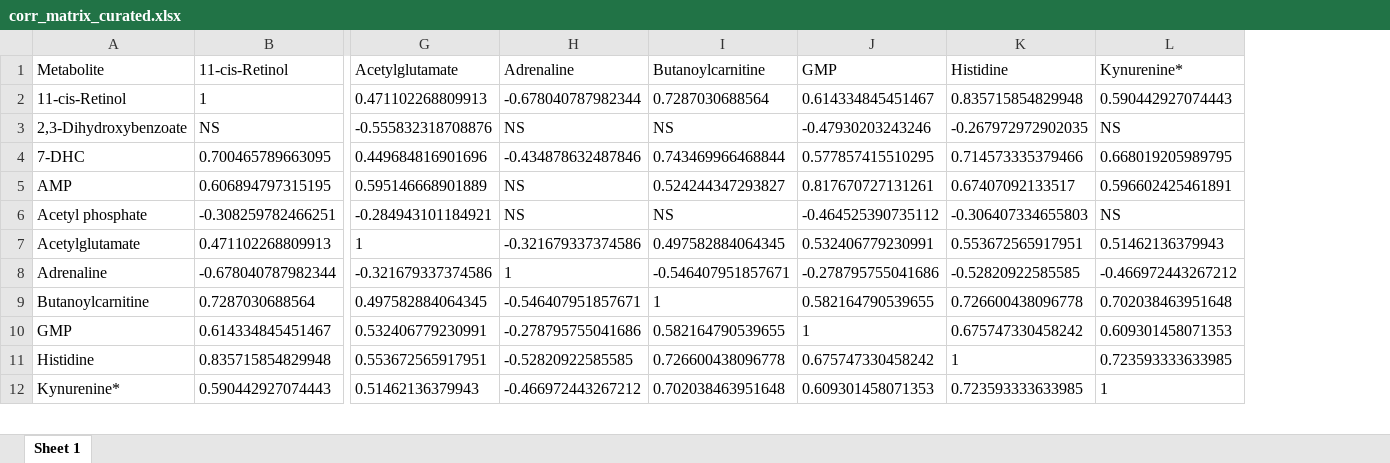
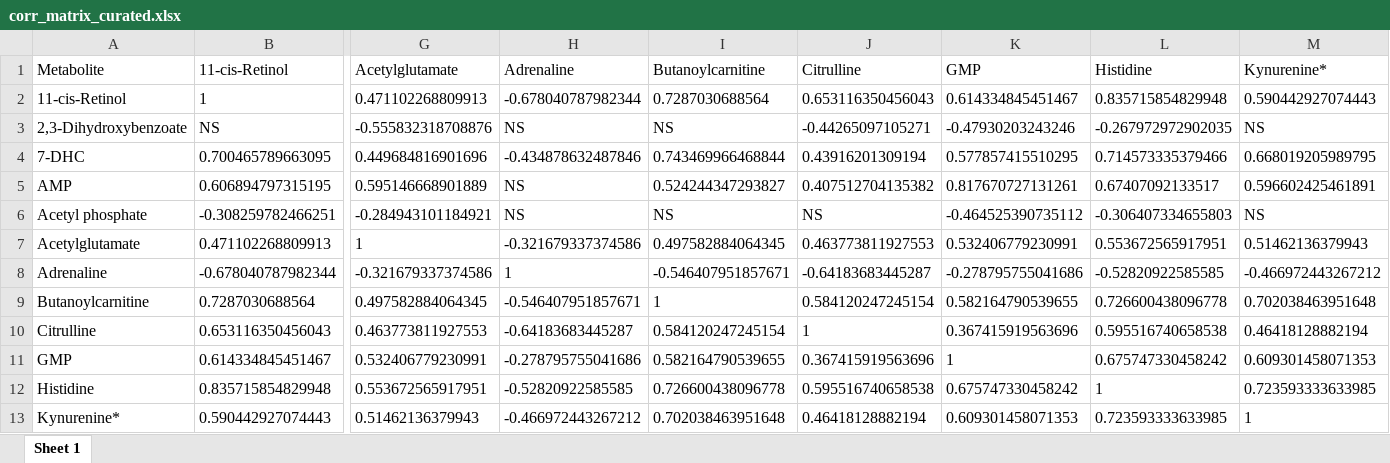
Before and after one commit to jdpreston30/DTC-metabolomics-2026, an Excel workbook: Outputs/Correlation/corr_matrix_curated.xlsx, sheet Sheet 1, drawn as a sheet; only a part is shown, gaps mark what is left out; values as stored, in another font and other column widths than the file's, no borders; rows hold the shown columns only; the diff names each change by its address in the sheet, - before the commit and + after, or states it on an @@ line.

Commit message:
updated correlation matrix to include citrulline

```diff
--- a/Outputs/Correlation/corr_matrix_curated.xlsx (sheet Sheet 1)
+++ b/Outputs/Correlation/corr_matrix_curated.xlsx (sheet Sheet 1)
+column J (Citrulline), rows 2-9: 0.653116350456043 | -0.44265097105271 | 0.43916201309194 | 0.407512704135382 | NS | 0.463773811927553 | -0.64183683445287 | 0.584120247245154; rows 11-13: 0.367415919563696 | 0.595516740658538 | 0.46418128882194
+row 10: Citrulline | 0.653116350456043 | 0.463773811927553 | -0.64183683445287 | 0.584120247245154 | 1 | 0.367415919563696 | 0.595516740658538 | 0.46418128882194
```
Also changed, not shown: Outputs/Annotation/QC.xlsx, Outputs/Annotation/annot_results.xlsx, 19 other files.
